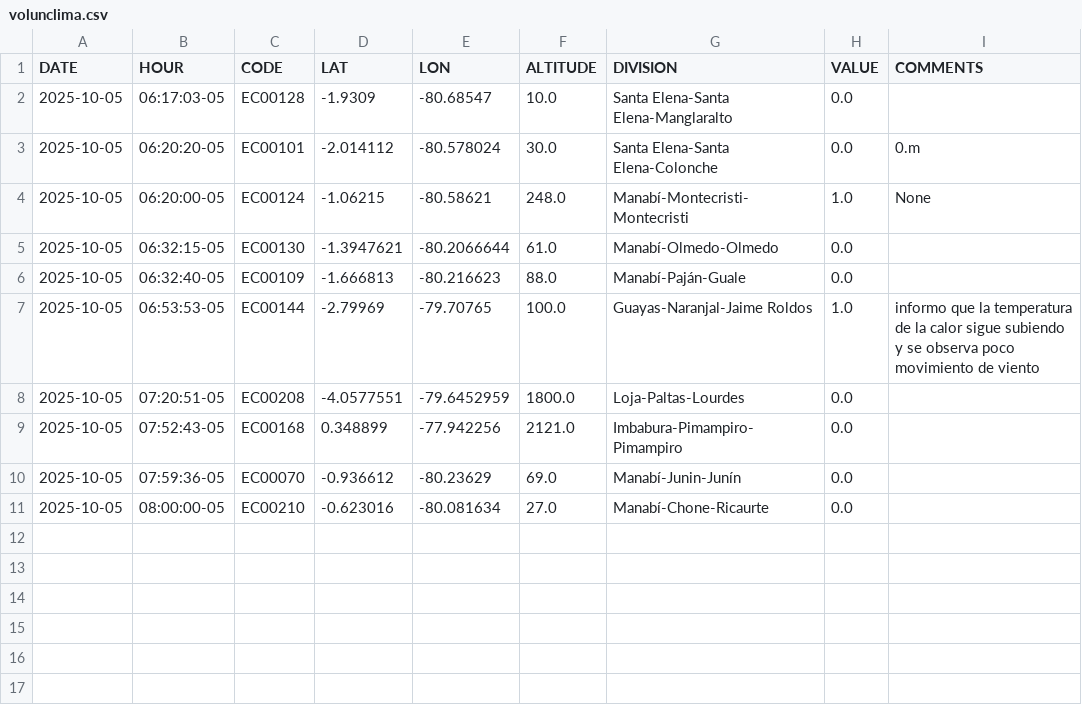
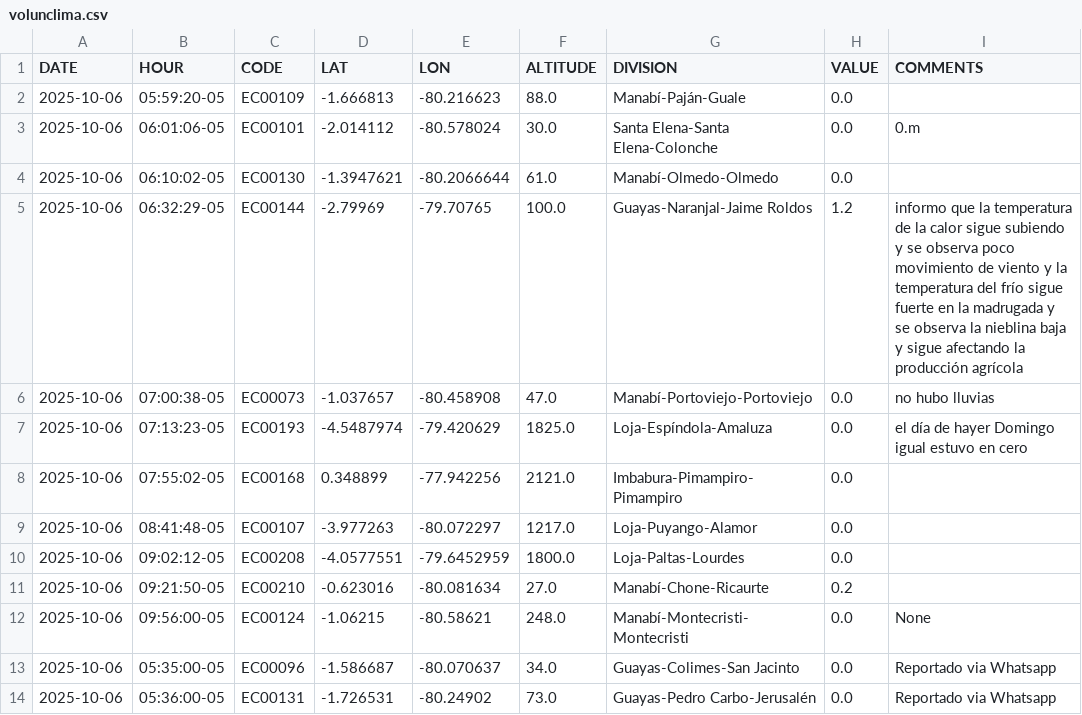
Before and after one commit to DPAINAMHI/tools, a CSV file: volunclima.csv, drawn as a sheet.

```diff
--- a/volunclima.csv
+++ b/volunclima.csv
@@ -1,11 +1,14 @@
 DATE,HOUR,CODE,LAT,LON,ALTITUDE,DIVISION,VALUE,COMMENTS
-2025-10-05,06:17:03-05,EC00128,-1.9309,-80.68547,10.0,Santa Elena-Santa Elena-Manglaralto,0.0,
-2025-10-05,06:20:20-05,EC00101,-2.014112,-80.578024,30.0,Santa Elena-Santa Elena-Colonche,0.0,0.m
-2025-10-05,06:20:00-05,EC00124,-1.06215,-80.58621,248.0,Manabí-Montecristi-Montecristi,1.0,None
-2025-10-05,06:32:15-05,EC00130,-1.3947621,-80.2066644,61.0,Manabí-Olmedo-Olmedo,0.0,
-2025-10-05,06:32:40-05,EC00109,-1.666813,-80.216623,88.0,Manabí-Paján-Guale,0.0,
-2025-10-05,06:53:53-05,EC00144,-2.79969,-79.70765,100.0,Guayas-Naranjal-Jaime Roldos,1.0,informo que la temperatura de la calor sigue subiendo y se observa poco movimiento de viento
-2025-10-05,07:20:51-05,EC00208,-4.0577551,-79.6452959,1800.0,Loja-Paltas-Lourdes,0.0,
-2025-10-05,07:52:43-05,EC00168,0.348899,-77.942256,2121.0,Imbabura-Pimampiro-Pimampiro,0.0,
-2025-10-05,07:59:36-05,EC00070,-0.936612,-80.23629,69.0,Manabí-Junin-Junín,0.0,
-2025-10-05,08:00:00-05,EC00210,-0.623016,-80.081634,27.0,Manabí-Chone-Ricaurte,0.0,
+2025-10-06,05:59:20-05,EC00109,-1.666813,-80.216623,88.0,Manabí-Paján-Guale,0.0,
+2025-10-06,06:01:06-05,EC00101,-2.014112,-80.578024,30.0,Santa Elena-Santa Elena-Colonche,0.0,0.m
+2025-10-06,06:10:02-05,EC00130,-1.3947621,-80.2066644,61.0,Manabí-Olmedo-Olmedo,0.0,
+2025-10-06,06:32:29-05,EC00144,-2.79969,-79.70765,100.0,Guayas-Naranjal-Jaime Roldos,1.2,informo que la temperatura de la calor sigue subiendo y se observa poco movimiento de viento y la temperatura del frío sigue fuerte en la madrugada y se observa la nieblina baja y sigue afectando la producción agrícola
+2025-10-06,07:00:38-05,EC00073,-1.037657,-80.458908,47.0,Manabí-Portoviejo-Portoviejo,0.0,no hubo lluvias
+2025-10-06,07:13:23-05,EC00193,-4.5487974,-79.420629,1825.0,Loja-Espíndola-Amaluza,0.0,el día de hayer Domingo igual estuvo en cero
+2025-10-06,07:55:02-05,EC00168,0.348899,-77.942256,2121.0,Imbabura-Pimampiro-Pimampiro,0.0,
+2025-10-06,08:41:48-05,EC00107,-3.977263,-80.072297,1217.0,Loja-Puyango-Alamor,0.0,
+2025-10-06,09:02:12-05,EC00208,-4.0577551,-79.6452959,1800.0,Loja-Paltas-Lourdes,0.0,
+2025-10-06,09:21:50-05,EC00210,-0.623016,-80.081634,27.0,Manabí-Chone-Ricaurte,0.2,
+2025-10-06,09:56:00-05,EC00124,-1.06215,-80.58621,248.0,Manabí-Montecristi-Montecristi,0.0,None
+2025-10-06,05:35:00-05,EC00096,-1.586687,-80.070637,34.0,Guayas-Colimes-San Jacinto,0.0,Reportado via Whatsapp
+2025-10-06,05:36:00-05,EC00131,-1.726531,-80.24902,73.0,Guayas-Pedro Carbo-Jerusalén,0.0,Reportado via Whatsapp
```
Also changed, not shown: 1 other file.
